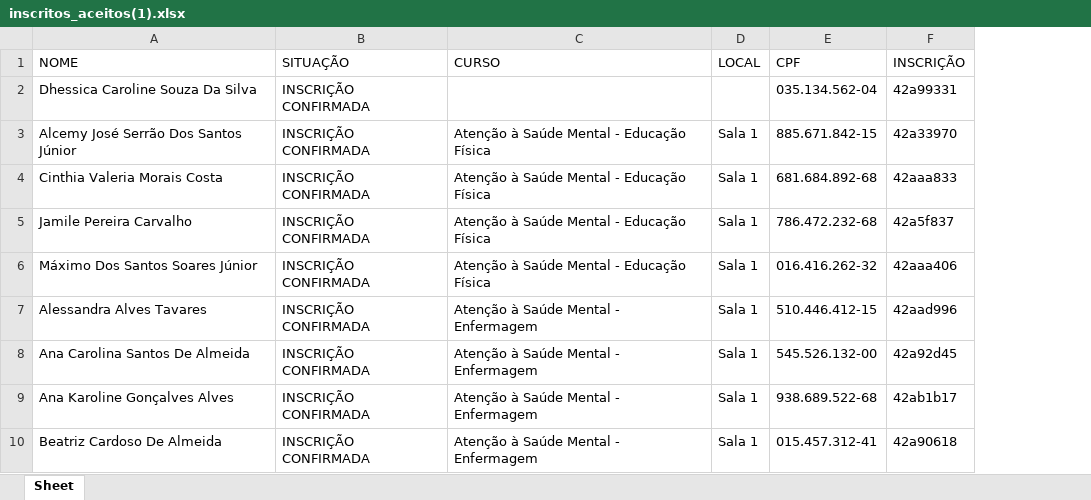
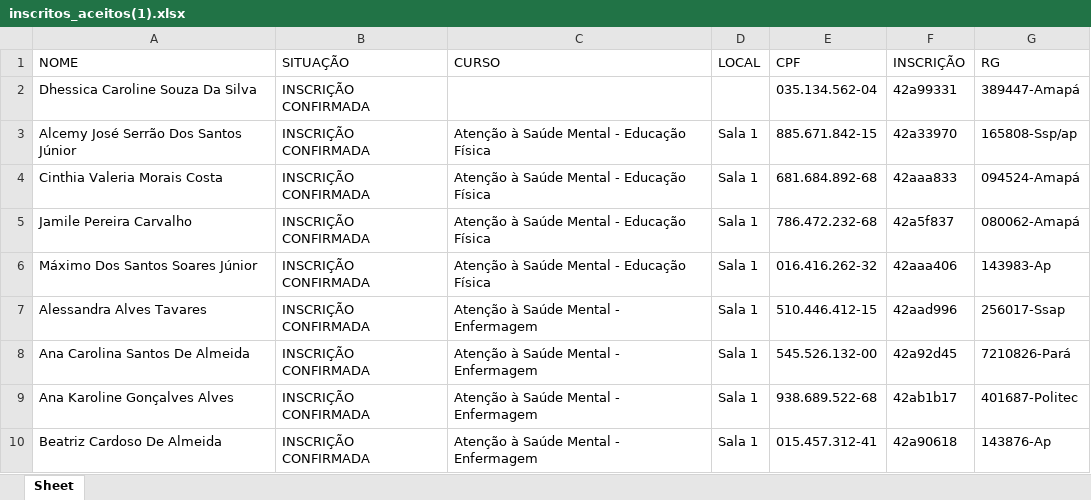
Before and after one commit to AndersonGuerra/app_gerador_prova_escrita, an Excel workbook: src/inscritos_aceitos(1).xlsx, sheet Sheet, drawn as a sheet; only a part is shown; values as stored, in another font and other column widths than the file's, no borders; the diff names each change by its address in the sheet, - before the commit and + after, or states it on an @@ line.

```diff
--- a/src/inscritos_aceitos(1).xlsx (sheet Sheet)
+++ b/src/inscritos_aceitos(1).xlsx (sheet Sheet)
+column G (RG), rows 2-10: 389447-Amapá | 165808-Ssp/ap | 094524-Amapá | 080062-Amapá | 143983-Ap | 256017-Ssap | 7210826-Pará | 401687-Politec | 143876-Ap
```
Also changed, not shown: 2 other files.
